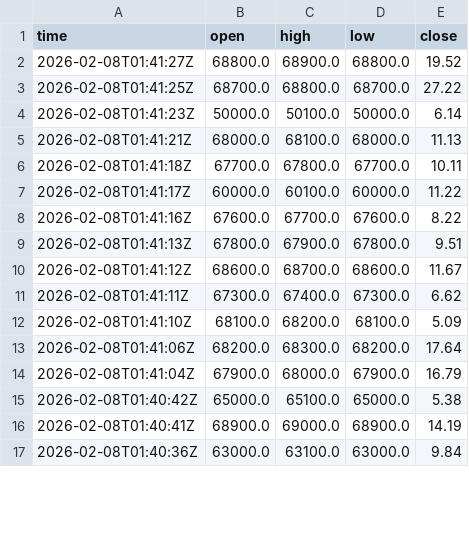
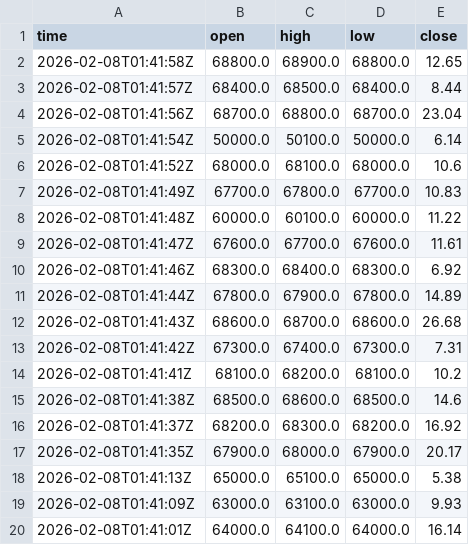
Before and after one commit to cientryandroid-bot/BTC_Liquidity, a CSV file: muros_institucionales.csv, drawn as a sheet; only a part is shown; the diff covers the shown part only.

Commit message:
Update

```diff
--- a/muros_institucionales.csv
+++ b/muros_institucionales.csv
@@ -1,17 +1,20 @@
 time,open,high,low,close
-2026-02-08T01:41:27Z,68800.0,68900.0,68800.0,19.52
-2026-02-08T01:41:25Z,68700.0,68800.0,68700.0,27.22
-2026-02-08T01:41:23Z,50000.0,50100.0,50000.0,6.14
-2026-02-08T01:41:21Z,68000.0,68100.0,68000.0,11.13
-2026-02-08T01:41:18Z,67700.0,67800.0,67700.0,10.11
-2026-02-08T01:41:17Z,60000.0,60100.0,60000.0,11.22
-2026-02-08T01:41:16Z,67600.0,67700.0,67600.0,8.22
-2026-02-08T01:41:13Z,67800.0,67900.0,67800.0,9.51
-2026-02-08T01:41:12Z,68600.0,68700.0,68600.0,11.67
-2026-02-08T01:41:11Z,67300.0,67400.0,67300.0,6.62
-2026-02-08T01:41:10Z,68100.0,68200.0,68100.0,5.09
-2026-02-08T01:41:06Z,68200.0,68300.0,68200.0,17.64
-2026-02-08T01:41:04Z,67900.0,68000.0,67900.0,16.79
-2026-02-08T01:40:42Z,65000.0,65100.0,65000.0,5.38
-2026-02-08T01:40:41Z,68900.0,69000.0,68900.0,14.19
-2026-02-08T01:40:36Z,63000.0,63100.0,63000.0,9.84
+2026-02-08T01:41:58Z,68800.0,68900.0,68800.0,12.65
+2026-02-08T01:41:57Z,68400.0,68500.0,68400.0,8.44
+2026-02-08T01:41:56Z,68700.0,68800.0,68700.0,23.04
+2026-02-08T01:41:54Z,50000.0,50100.0,50000.0,6.14
+2026-02-08T01:41:52Z,68000.0,68100.0,68000.0,10.6
+2026-02-08T01:41:49Z,67700.0,67800.0,67700.0,10.83
+2026-02-08T01:41:48Z,60000.0,60100.0,60000.0,11.22
+2026-02-08T01:41:47Z,67600.0,67700.0,67600.0,11.61
+2026-02-08T01:41:46Z,68300.0,68400.0,68300.0,6.92
+2026-02-08T01:41:44Z,67800.0,67900.0,67800.0,14.89
+2026-02-08T01:41:43Z,68600.0,68700.0,68600.0,26.68
+2026-02-08T01:41:42Z,67300.0,67400.0,67300.0,7.31
+2026-02-08T01:41:41Z,68100.0,68200.0,68100.0,10.2
+2026-02-08T01:41:38Z,68500.0,68600.0,68500.0,14.6
+2026-02-08T01:41:37Z,68200.0,68300.0,68200.0,16.92
+2026-02-08T01:41:35Z,67900.0,68000.0,67900.0,20.17
+2026-02-08T01:41:13Z,65000.0,65100.0,65000.0,5.38
+2026-02-08T01:41:09Z,63000.0,63100.0,63000.0,9.93
+2026-02-08T01:41:01Z,64000.0,64100.0,64000.0,16.14
```
Also changed, not shown: 4 added rows and 27 edited cells elsewhere in this file.
